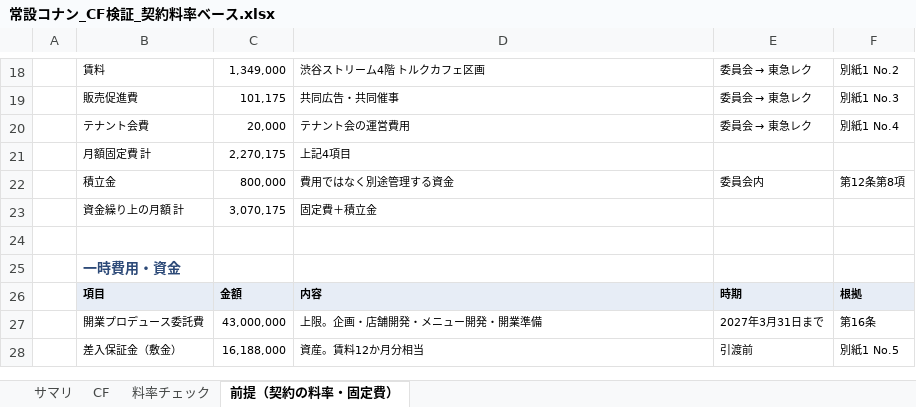
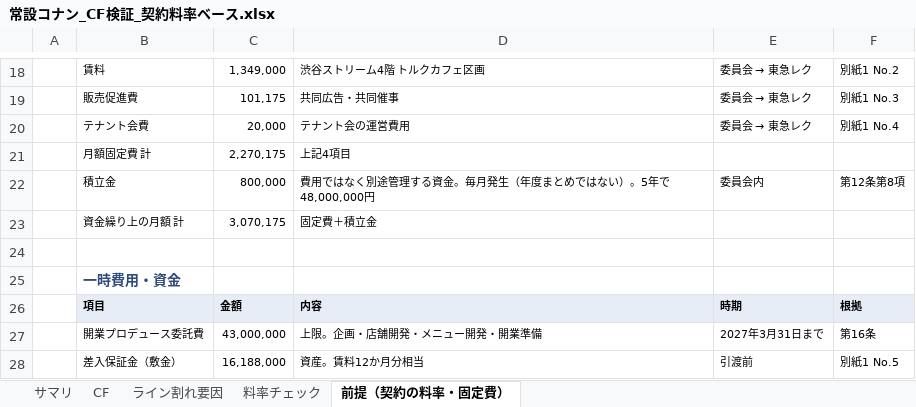
Before and after one commit to maa-a/Antigravity-test, an Excel workbook: internal/常設コナン_CF検証_契約料率ベース.xlsx, sheet 前提（契約の料率・固定費）, drawn as a sheet; only a part is shown, gaps mark what is left out; values as stored, in another font and other column widths than the file's, no borders; the diff names each change by its address in the sheet, - before the commit and + after, or states it on an @@ line.

```diff
--- a/internal/常設コナン_CF検証_契約料率ベース.xlsx (sheet 前提（契約の料率・固定費）)
+++ b/internal/常設コナン_CF検証_契約料率ベース.xlsx (sheet 前提（契約の料率・固定費）)
+sheet tab: ライン割れ要因
-D22: 費用ではなく別途管理する資金
+D22: 費用ではなく別途管理する資金。毎月発生（年度まとめではない）。5年で48,000,000円
```
Also changed, not shown: sheet サマリ, sheet CF, 2 other files.
